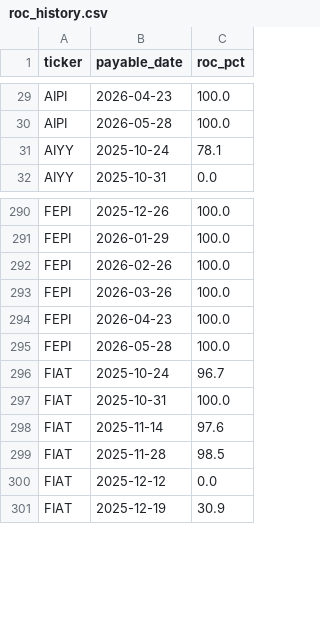
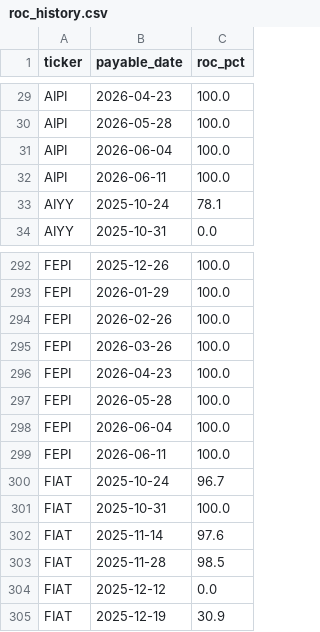
Before and after one commit to jimzucker/TrueYield, a CSV file: data/roc_history.csv, drawn as a sheet; only a part is shown, gaps mark what is left out; the diff names each change by its address in the sheet, - before the commit and + after, or states it on an @@ line.

```diff
--- a/data/roc_history.csv
+++ b/data/roc_history.csv
+row 31: AIPI | 2026-06-04 | 100.0
+row 32: AIPI | 2026-06-11 | 100.0
+row 298: FEPI | 2026-06-04 | 100.0
+row 299: FEPI | 2026-06-11 | 100.0
```
Also changed, not shown: 7 other files.
